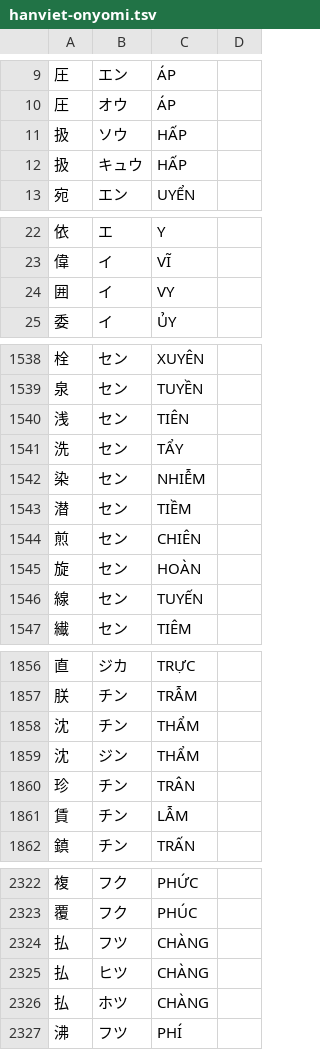
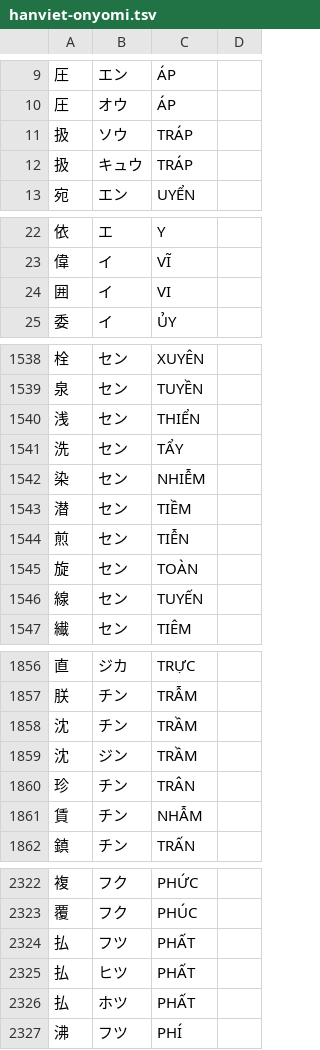
Before and after one commit to satthu565/jlpt-online, a TSV file: tools/import-data/data/hanviet-onyomi.tsv, drawn as a sheet; only a part is shown, gaps mark what is left out; the diff covers the shown part only.

```diff
--- a/tools/import-data/data/hanviet-onyomi.tsv
+++ b/tools/import-data/data/hanviet-onyomi.tsv
@@ -10,4 +10,4 @@
 圧	オウ	ÁP	
-扱	ソウ	HẤP	
-扱	キュウ	HẤP	
+扱	ソウ	TRÁP	
+扱	キュウ	TRÁP	
 宛	エン	UYỂN	
@@ -23,3 +23,3 @@
 偉	イ	VĨ	
-囲	イ	VY	
+囲	イ	VI	
 委	イ	ỦY	
@@ -1539,3 +1539,3 @@
 泉	セン	TUYỀN	
-浅	セン	TIÊN	
+浅	セン	THIỂN	
 洗	セン	TẨY	
@@ -1543,4 +1543,4 @@
 潜	セン	TIỀM	
-煎	セン	CHIÊN	
-旋	セン	HOÀN	
+煎	セン	TIỄN	
+旋	セン	TOÀN	
 線	セン	TUYẾN	
@@ -1857,6 +1857,6 @@
 朕	チン	TRẪM	
-沈	チン	THẨM	
-沈	ジン	THẨM	
+沈	チン	TRẦM	
+沈	ジン	TRẦM	
 珍	チン	TRÂN	
-賃	チン	LẪM	
+賃	チン	NHẪM	
 鎮	チン	TRẤN	
@@ -2323,5 +2323,5 @@
 覆	フク	PHÚC	
-払	フツ	CHÀNG	
-払	ヒツ	CHÀNG	
-払	ホツ	CHÀNG	
+払	フツ	PHẤT	
+払	ヒツ	PHẤT	
+払	ホツ	PHẤT	
 沸	フツ	PHÍ	
```
Also changed, not shown: 87 edited cells elsewhere in this file, tools/import-data/data/hanviet-primary.tsv, 4 other files.
